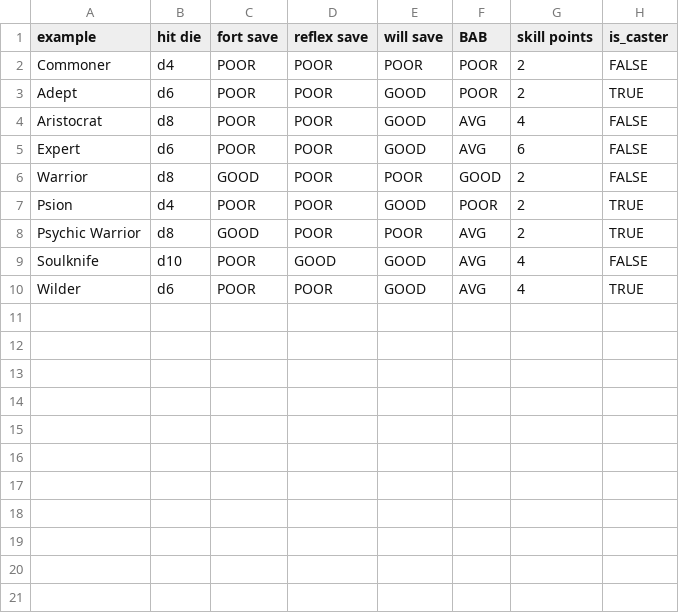
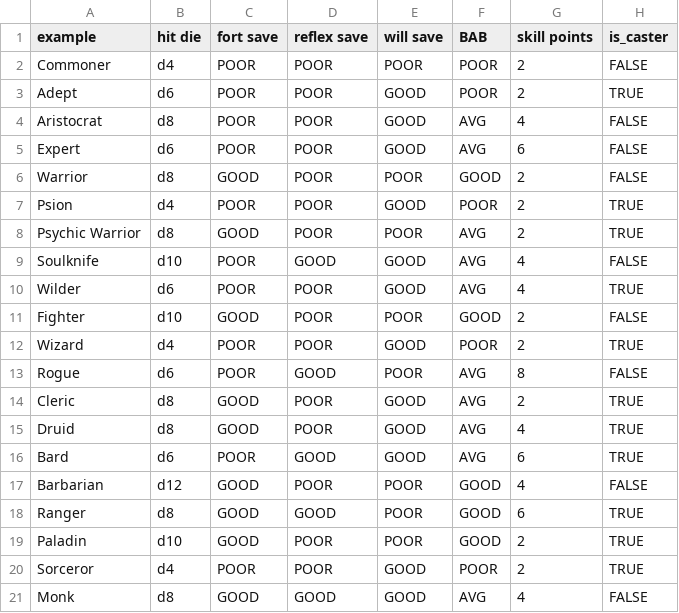
Before and after one commit to waylandsmith/CS112-Spring2012, a CSV file: extraCredit/d20classes.csv, drawn as a sheet.

```diff
--- a/extraCredit/d20classes.csv
+++ b/extraCredit/d20classes.csv
@@ -10 +10,12 @@ Soulknife;d10;POOR;GOOD;GOOD;AVG;4;FALSE
 Wilder;d6;POOR;POOR;GOOD;AVG;4;TRUE
+Fighter;d10;GOOD;POOR;POOR;GOOD;2;FALSE
+Wizard;d4;POOR;POOR;GOOD;POOR;2;TRUE
+Rogue;d6;POOR;GOOD;POOR;AVG;8;FALSE
+Cleric;d8;GOOD;POOR;GOOD;AVG;2;TRUE
+Druid;d8;GOOD;POOR;GOOD;AVG;4;TRUE
+Bard;d6;POOR;GOOD;GOOD;AVG;6;TRUE
+Barbarian;d12;GOOD;POOR;POOR;GOOD;4;FALSE
+Ranger;d8;GOOD;GOOD;POOR;GOOD;6;TRUE
+Paladin;d10;GOOD;POOR;POOR;GOOD;2;TRUE
+Sorceror;d4;POOR;POOR;GOOD;POOR;2;TRUE
+Monk;d8;GOOD;GOOD;GOOD;AVG;4;FALSE
```
Also changed, not shown: 2 other files.
